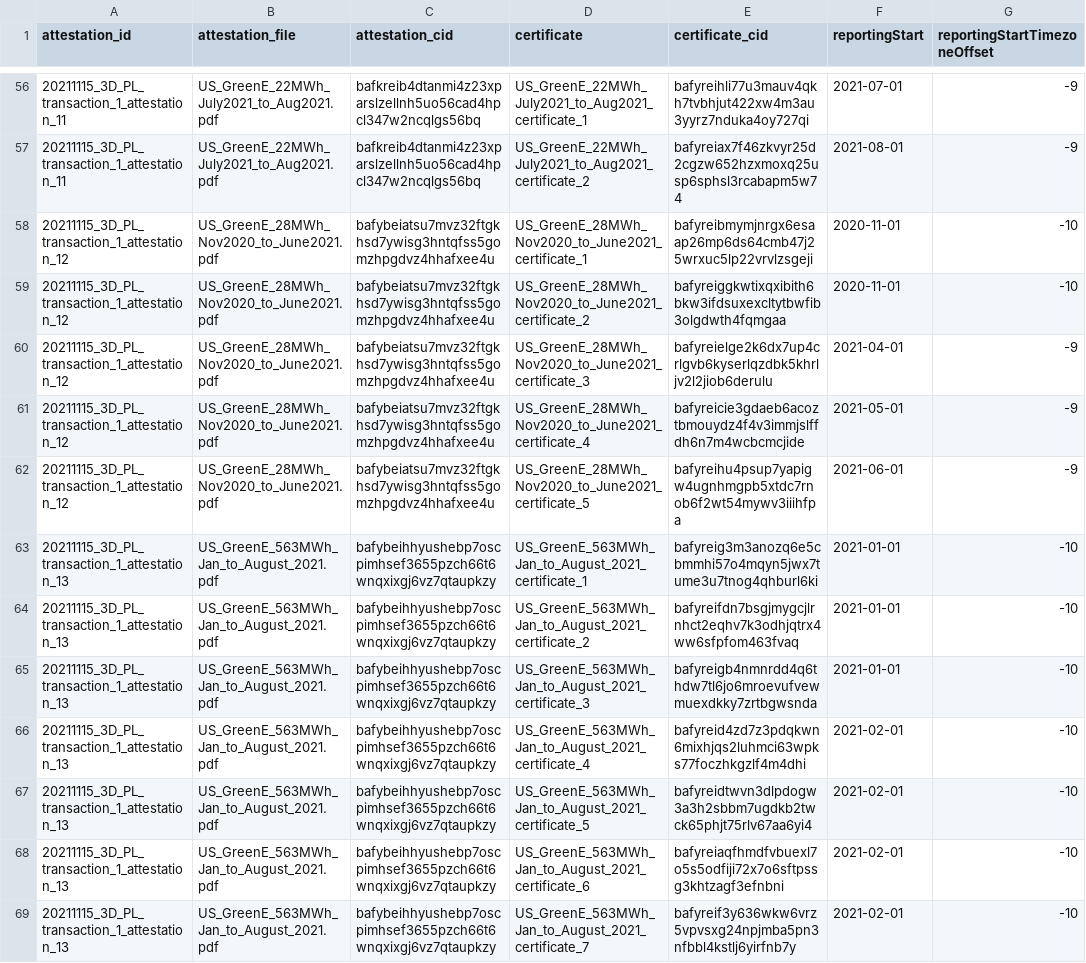
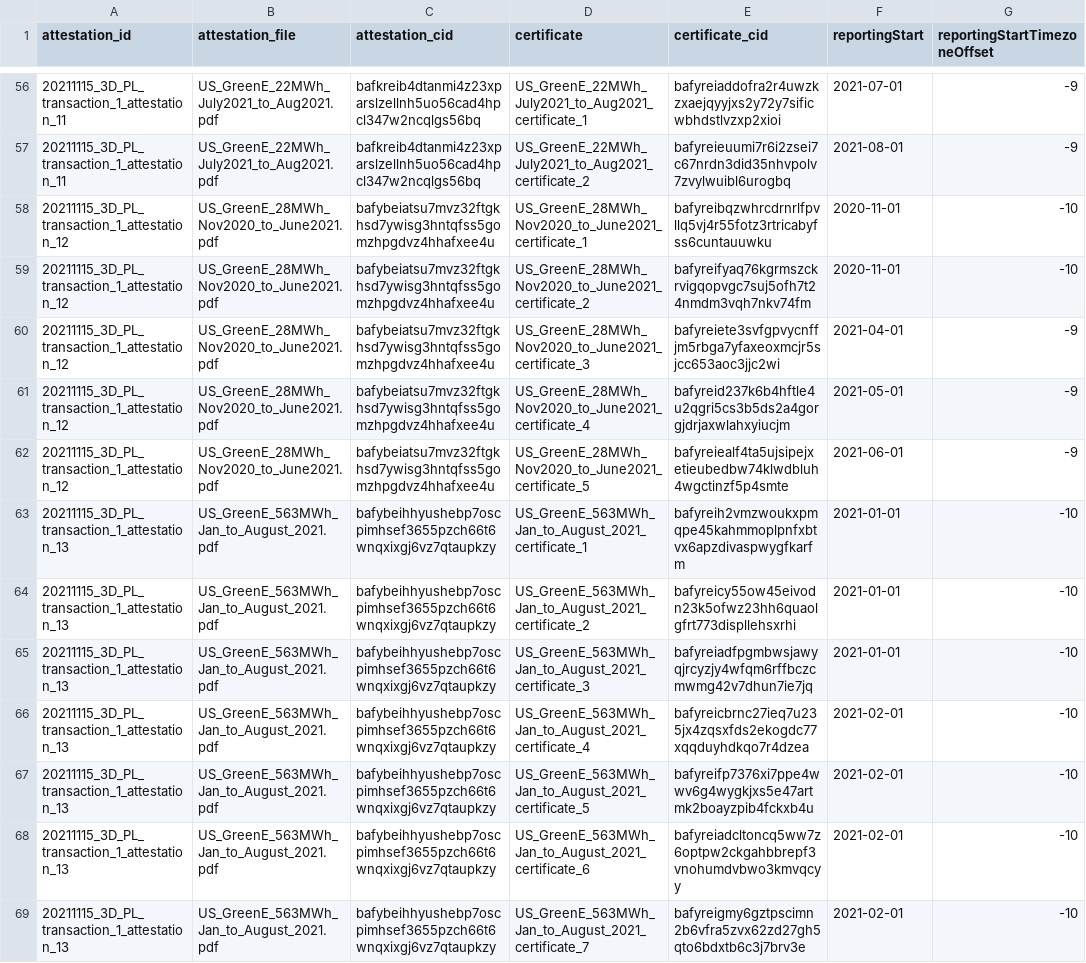
Before and after one commit to protocol/filecoin-renewables-purchases, a CSV file: 20211231_3D_delivery/20211231_3D_delivery_step6_generationRecords.csv, drawn as a sheet; only a part is shown, gaps mark what is left out; the diff covers the shown part only; the diff names each change by its address in the sheet, - before the commit and + after, or states it on an @@ line.

```diff
--- a/20211231_3D_delivery/20211231_3D_delivery_step6_generationRecords.csv
+++ b/20211231_3D_delivery/20211231_3D_delivery_step6_generationRecords.csv
-E56 (certificate_cid): bafyreihli77u3mauv4qkh7tvbhjut422xw4m3au3yyrz7nduka4oy727qi
+E56 (certificate_cid): bafyreiaddofra2r4uwzkzxaejqyyjxs2y72y7sificwbhdstlvzxp2xioi
-E57 (certificate_cid): bafyreiax7f46zkvyr25d2cgzw652hzxmoxq25usp6sphsl3rcabapm5w74
+E57 (certificate_cid): bafyreieuumi7r6i2zsei7c67nrdn3did35nhvpolv7zvylwuibl6urogbq
-E58 (certificate_cid): bafyreibmymjnrgx6esaap26mp6ds64cmb47j25wrxuc5lp22vrvlzsgeji
+E58 (certificate_cid): bafyreibqzwhrcdrnrlfpvllq5vj4r55fotz3rtricabyfss6cuntauuwku
-E59 (certificate_cid): bafyreiggkwtixqxibith6bkw3ifdsuxexcltytbwfib3olgdwth4fqmgaa
+E59 (certificate_cid): bafyreifyaq76kgrmszckrvigqopvgc7suj5ofh7t24nmdm3vqh7nkv74fm
-E60 (certificate_cid): bafyreielge2k6dx7up4crlgvb6kyserlqzdbk5khrljv2l2jiob6derulu
+E60 (certificate_cid): bafyreiete3svfgpvycnffjm5rbga7yfaxeoxmcjr5sjcc653aoc3jjc2wi
-E61 (certificate_cid): bafyreicie3gdaeb6acoztbmouydz4f4v3immjslffdh6n7m4wcbcmcjide
+E61 (certificate_cid): bafyreid237k6b4hftle4u2qgri5cs3b5ds2a4gorgjdrjaxwlahxyiucjm
-E62 (certificate_cid): bafyreihu4psup7yapigw4ugnhmgpb5xtdc7rnob6f2wt54mywv3iiihfpa
+E62 (certificate_cid): bafyreiealf4ta5ujsipejxetieubedbw74klwdbluh4wgctinzf5p4smte
-E63 (certificate_cid): bafyreig3m3anozq6e5cbmmhi57o4mqyn5jwx7tume3u7tnog4qhburl6ki
+E63 (certificate_cid): bafyreih2vmzwoukxpmqpe45kahmmoplpnfxbtvx6apzdivaspwygfkarfm
-E64 (certificate_cid): bafyreifdn7bsgjmygcjlrnhct2eqhv7k3odhjqtrx4ww6sfpfom463fvaq
+E64 (certificate_cid): bafyreicy55ow45eivodn23k5ofwz23hh6quaolgfrt773displlehsxrhi
-E65 (certificate_cid): bafyreigb4nmnrdd4q6thdw7tl6jo6mroevufvewmuexdkky7zrtbgwsnda
+E65 (certificate_cid): bafyreiadfpgmbwsjawyqjrcyzjy4wfqm6rffbczcmwmg42v7dhun7ie7jq
-E66 (certificate_cid): bafyreid4zd7z3pdqkwn6mixhjqs2luhmci63wpks77foczhkgzlf4m4dhi
+E66 (certificate_cid): bafyreicbrnc27ieq7u235jx4zqsxfds2ekogdc77xqqduyhdkqo7r4dzea
-E67 (certificate_cid): bafyreidtwvn3dlpdogw3a3h2sbbm7ugdkb2twck65phjt75rlv67aa6yi4
+E67 (certificate_cid): bafyreifp7376xi7ppe4wwv6g4wygkjxs5e47artmk2boayzpib4fckxb4u
-E68 (certificate_cid): bafyreiaqfhmdfvbuexl7o5s5odfiji72x7o6sftpssg3khtzagf3efnbni
+E68 (certificate_cid): bafyreiadcltoncq5ww7z6optpw2ckgahbbrepf3vnohumdvbwo3kmvqcyy
-E69 (certificate_cid): bafyreif3y636wkw6vrz5vpvsxg24npjmba5pn3nfbbl4kstlj6yirfnb7y
+E69 (certificate_cid): bafyreigmy6gztpscimn2b6vfra5zvx62zd27gh5qto6bdxtb6c3j7brv3e
```
Also changed, not shown: 119 edited cells elsewhere in this file.
